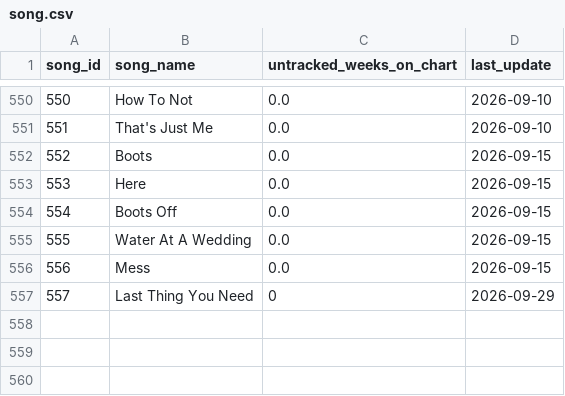
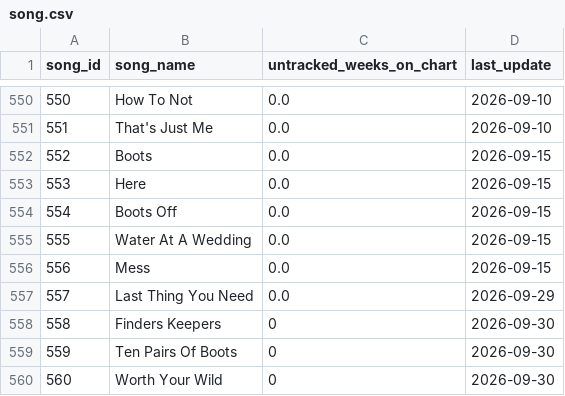
Before and after one commit to jwmanahan/billboard, a CSV file: source_data/song.csv, drawn as a sheet; only a part is shown, gaps mark what is left out.

```diff
--- a/source_data/song.csv
+++ b/source_data/song.csv
@@ -556,2 +556,5 @@ song_id,song_name,untracked_weeks_on_chart,last_update
 556,Mess,0.0,2026-09-15
-557,Last Thing You Need,0,2026-09-29
+557,Last Thing You Need,0.0,2026-09-29
+558,Finders Keepers,0,2026-09-30
+559,Ten Pairs Of Boots,0,2026-09-30
+560,Worth Your Wild,0,2026-09-30
```
Also changed, not shown: source_data/billboard_ranking.csv, source_data/song_to_artist.csv, 3 other files.
